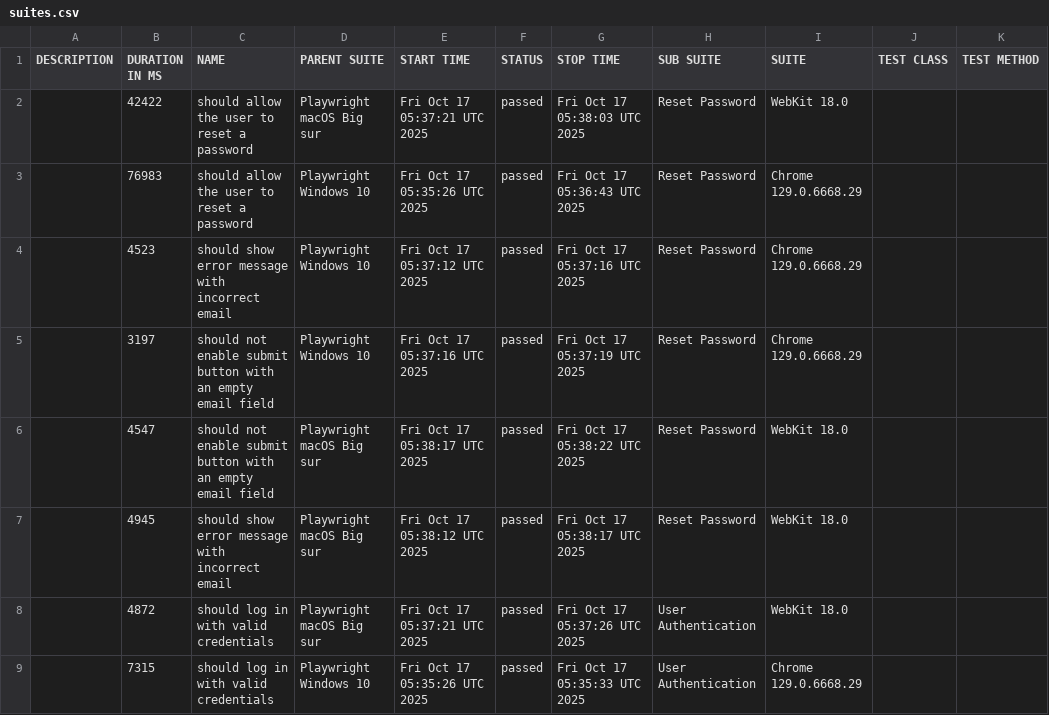
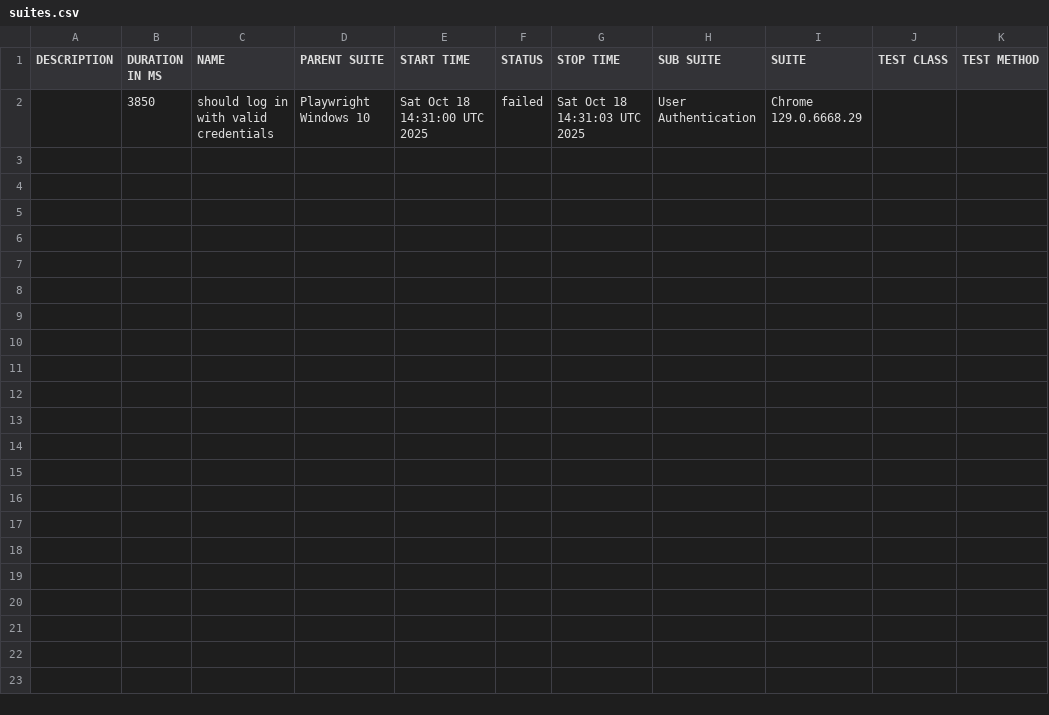
Before and after one commit to netgitqa/QAAssessmentAppService, a CSV file: data/suites.csv, drawn as a sheet.

```diff
--- a/data/suites.csv
+++ b/data/suites.csv
@@ -1,9 +1,2 @@
 "DESCRIPTION","DURATION IN MS","NAME","PARENT SUITE","START TIME","STATUS","STOP TIME","SUB SUITE","SUITE","TEST CLASS","TEST METHOD"
-"","42422","should allow the user to reset a password","Playwright macOS Big sur","Fri Oct 17 05:37:21 UTC 2025","passed","Fri Oct 17 05:38:03 UTC 2025","Reset Password","WebKit 18.0","",""
-"","76983","should allow the user to reset a password","Playwright Windows 10","Fri Oct 17 05:35:26 UTC 2025","passed","Fri Oct 17 05:36:43 UTC 2025","Reset Password","Chrome 129.0.6668.29","",""
-"","4523","should show error message with incorrect email","Playwright Windows 10","Fri Oct 17 05:37:12 UTC 2025","passed","Fri Oct 17 05:37:16 UTC 2025","Reset Password","Chrome 129.0.6668.29","",""
-"","3197","should not enable submit button with an empty email field","Playwright Windows 10","Fri Oct 17 05:37:16 UTC 2025","passed","Fri Oct 17 05:37:19 UTC 2025","Reset Password","Chrome 129.0.6668.29","",""
-"","4547","should not enable submit button with an empty email field","Playwright macOS Big sur","Fri Oct 17 05:38:17 UTC 2025","passed","Fri Oct 17 05:38:22 UTC 2025","Reset Password","WebKit 18.0","",""
-"","4945","should show error message with incorrect email","Playwright macOS Big sur","Fri Oct 17 05:38:12 UTC 2025","passed","Fri Oct 17 05:38:17 UTC 2025","Reset Password","WebKit 18.0","",""
-"","4872","should log in with valid credentials","Playwright macOS Big sur","Fri Oct 17 05:37:21 UTC 2025","passed","Fri Oct 17 05:37:26 UTC 2025","User Authentication","WebKit 18.0","",""
-"","7315","should log in with valid credentials","Playwright Windows 10","Fri Oct 17 05:35:26 UTC 2025","passed","Fri Oct 17 05:35:33 UTC 2025","User Authentication","Chrome 129.0.6668.29","",""
+"","3850","should log in with valid credentials","Playwright Windows 10","Sat Oct 18 14:31:00 UTC 2025","failed","Sat Oct 18 14:31:03 UTC 2025","User Authentication","Chrome 129.0.6668.29","",""
```
Also changed, not shown: 37 other files.
